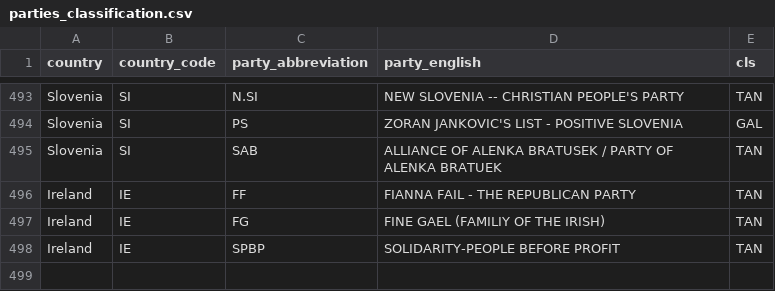
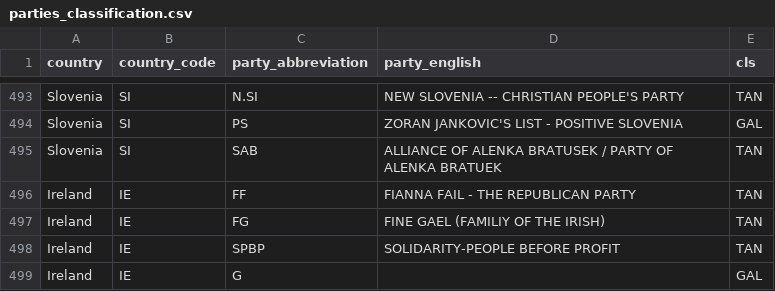
Before and after one commit to mohamed-hachaichi/Policital_parties_classification, a CSV file: parties_classification.csv, drawn as a sheet; only a part is shown, gaps mark what is left out; the diff names each change by its address in the sheet, - before the commit and + after, or states it on an @@ line.

Commit message:
Update parties_classification.csv

```diff
--- a/parties_classification.csv
+++ b/parties_classification.csv
+row 499: Ireland | IE | G |  | GAL
```
